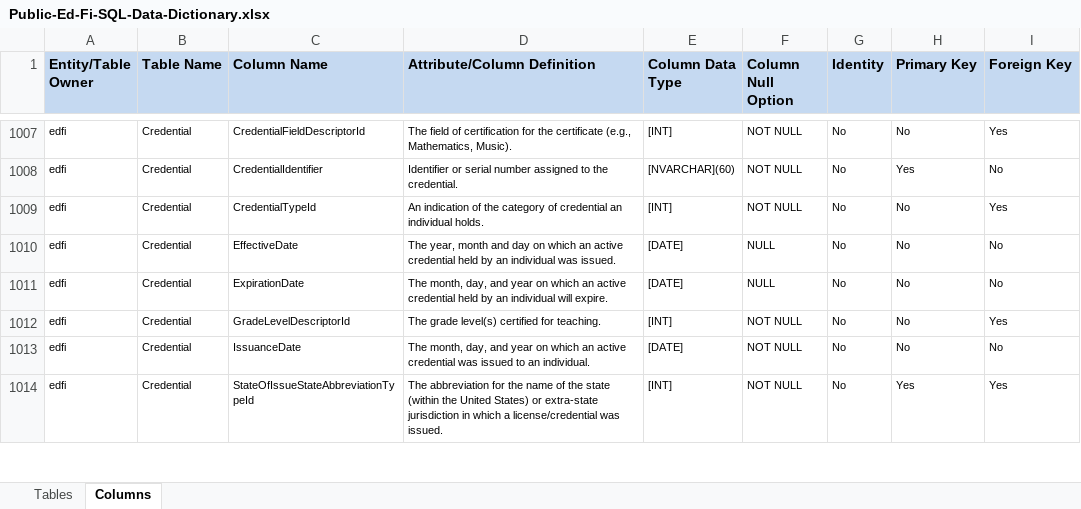
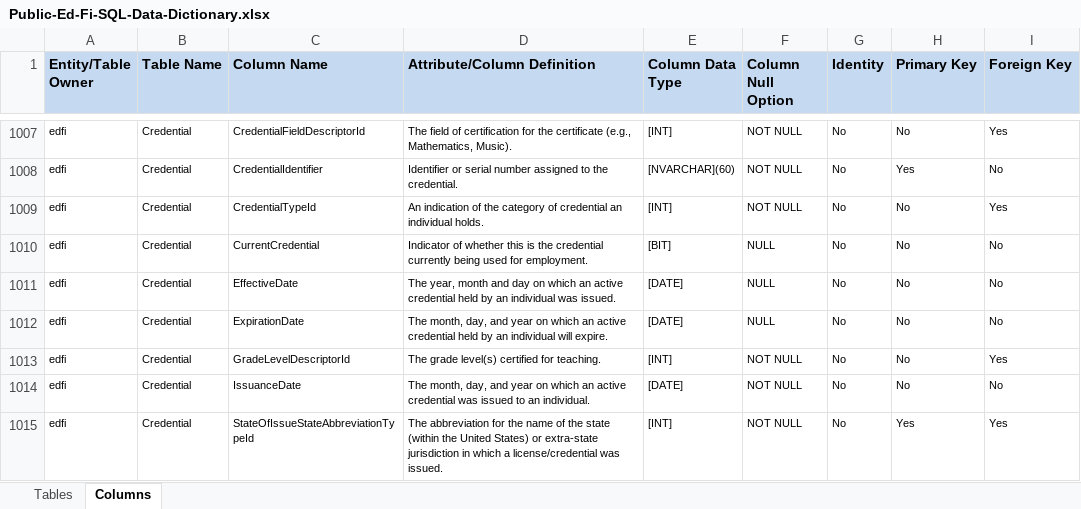
Before and after one commit to KleinISD-EdFi/MetaEd-TPDP-Files, an Excel workbook: MetaEdOutput/DataDictionary/Public-Ed-Fi-SQL-Data-Dictionary.xlsx, sheet Columns, drawn as a sheet; only a part is shown, gaps mark what is left out; values as stored, in another font and other column widths than the file's, no borders; the diff names each change by its address in the sheet, - before the commit and + after, or states it on an @@ line.

Commit message:
Brought in TNTP CurrentCredential

```diff
--- a/MetaEdOutput/DataDictionary/Public-Ed-Fi-SQL-Data-Dictionary.xlsx (sheet Columns)
+++ b/MetaEdOutput/DataDictionary/Public-Ed-Fi-SQL-Data-Dictionary.xlsx (sheet Columns)
+row 1010: edfi | Credential | CurrentCredential | Indicator of whether this is the credential currently being used for employment. | [BIT] | NULL | No | No | No
```
Also changed, not shown: MetaEdOutput/DataDictionary/Public-Ed-Fi-XML-Data-Dictionary.xlsx, MetaEdOutput/Ed-Fi-Handbook/Ed-Fi-Handbook.xlsx, 4 other files.
